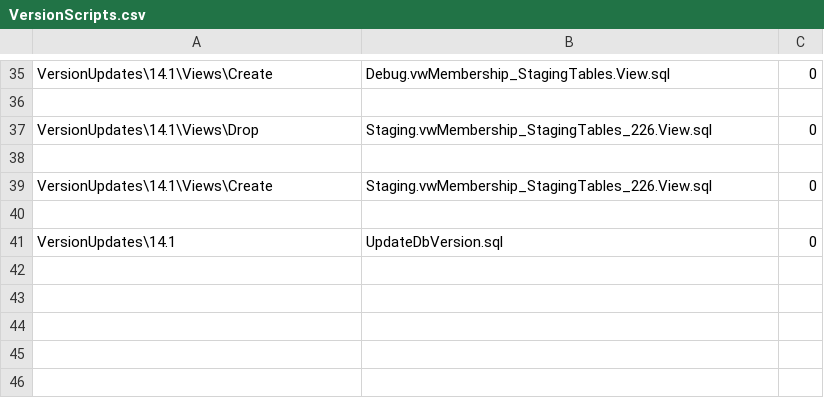
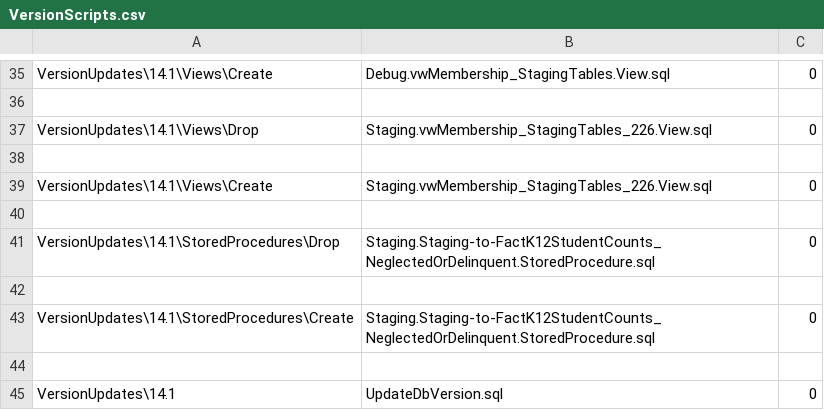
Before and after one commit to CEDS-Collaborative-Exchange/Generate, a CSV file: generate.web/DatabaseScripts/VersionUpdates/14.1/VersionScripts.csv, drawn as a sheet; only a part is shown, gaps mark what is left out.

```diff
--- a/generate.web/DatabaseScripts/VersionUpdates/14.1/VersionScripts.csv
+++ b/generate.web/DatabaseScripts/VersionUpdates/14.1/VersionScripts.csv
@@ -40,2 +40,6 @@ VersionUpdates\14.1\Views\Create,Staging.vwMembership_StagingTables_226.View.sql
 
+VersionUpdates\14.1\StoredProcedures\Drop,Staging.Staging-to-FactK12StudentCounts_NeglectedOrDelinquent.StoredProcedure.sql,0
+
+VersionUpdates\14.1\StoredProcedures\Create,Staging.Staging-to-FactK12StudentCounts_NeglectedOrDelinquent.StoredProcedure.sql,0
+
 VersionUpdates\14.1,UpdateDbVersion.sql,0
```
Also changed, not shown: 4 other files.
